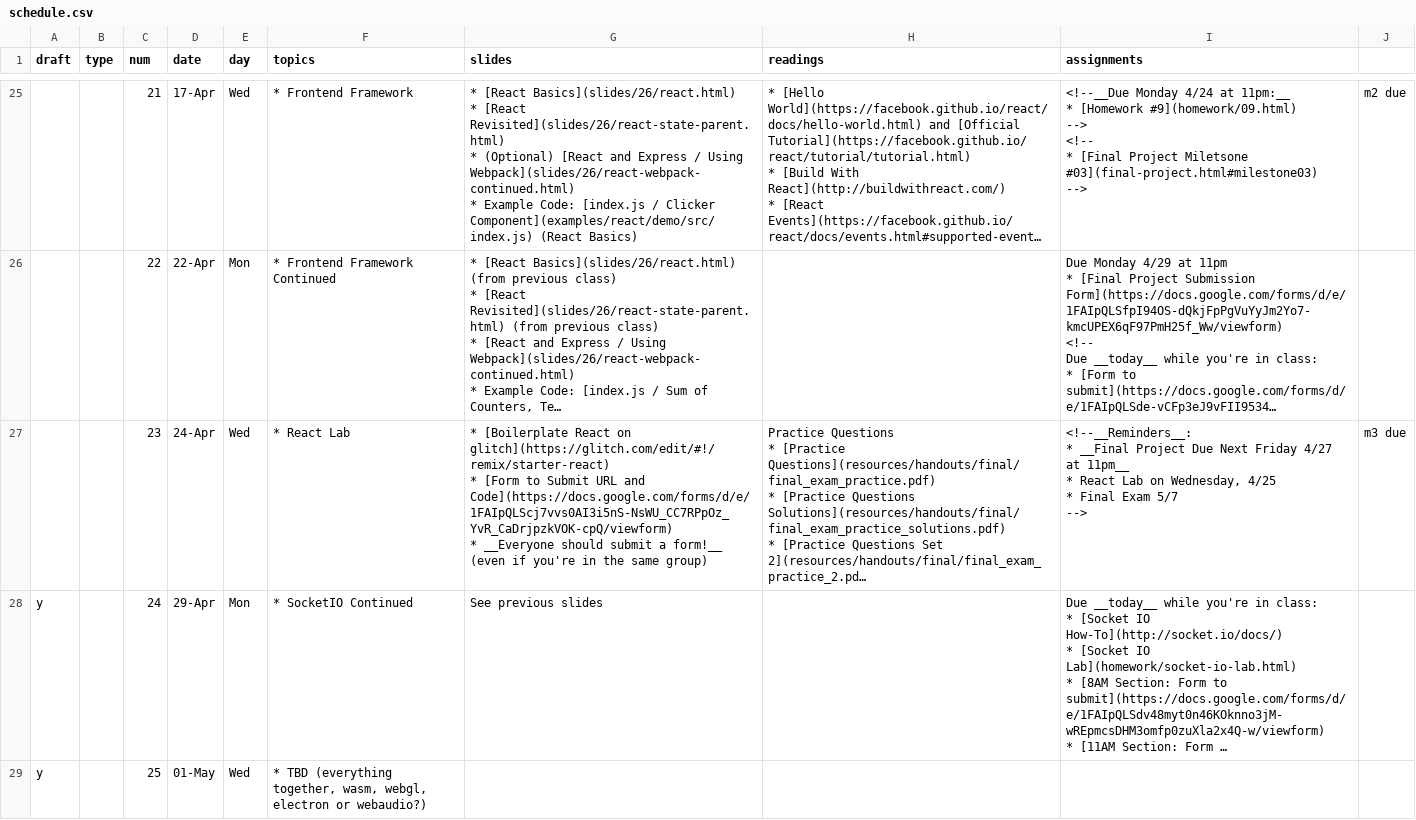
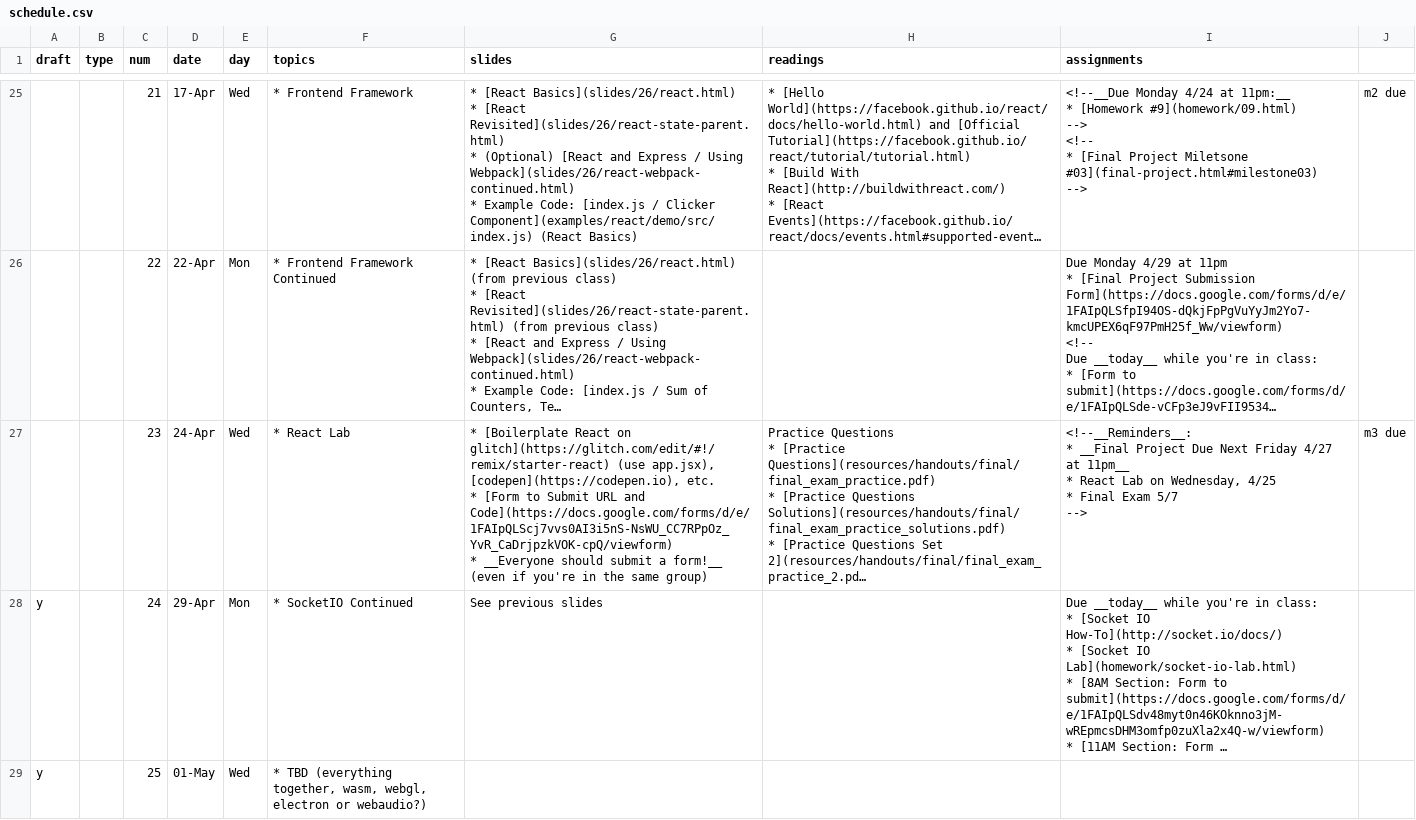
Before and after one commit to foureyes/csci-ua.0480-spring2019-008, a CSV file: _data/schedule.csv, drawn as a sheet; only a part is shown, gaps mark what is left out; long unchanged cells end in …; ↵ is a line break in a cell; the diff names each change by its address in the sheet, - before the commit and + after, or states it on an @@ line.

```diff
--- a/_data/schedule.csv
+++ b/_data/schedule.csv
-G27 (slides): …on glitch](https://glitch.com/edit/#!/remix/starter-react) ↵ * [Form…
+G27 (slides): …on glitch](https://glitch.com/edit/#!/remix/starter-react) (use app.jsx), [codepen](https://codepen.io), etc. ↵ * [Form…
```
Also changed, not shown: 1 other file.
